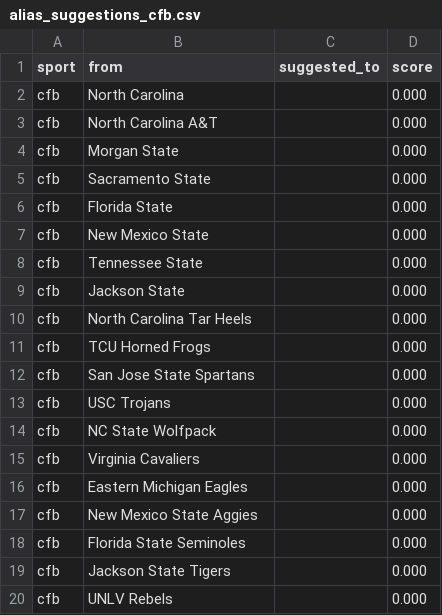
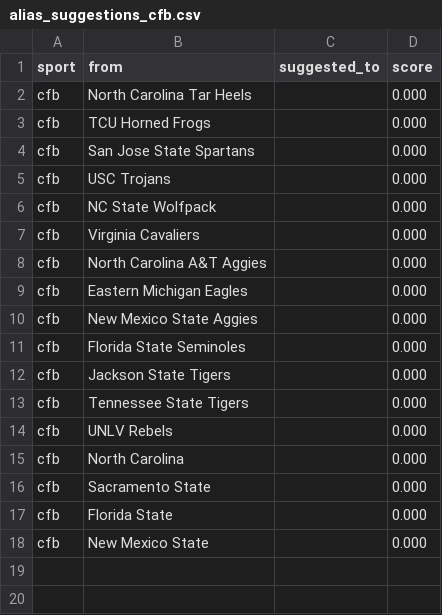
Before and after one commit to cterpening/What_Channel_Is_The_Game, a CSV file: alias_suggestions_cfb.csv, drawn as a sheet.

```diff
--- a/alias_suggestions_cfb.csv
+++ b/alias_suggestions_cfb.csv
@@ -1,10 +1,2 @@
 sport,from,suggested_to,score
-cfb,North Carolina,,0.000
-cfb,North Carolina A&T,,0.000
-cfb,Morgan State,,0.000
-cfb,Sacramento State,,0.000
-cfb,Florida State,,0.000
-cfb,New Mexico State,,0.000
-cfb,Tennessee State,,0.000
-cfb,Jackson State,,0.000
 cfb,North Carolina Tar Heels,,0.000
@@ -15,2 +7,3 @@ cfb,NC State Wolfpack,,0.000
 cfb,Virginia Cavaliers,,0.000
+cfb,North Carolina A&T Aggies,,0.000
 cfb,Eastern Michigan Eagles,,0.000
@@ -19,2 +12,7 @@ cfb,Florida State Seminoles,,0.000
 cfb,Jackson State Tigers,,0.000
+cfb,Tennessee State Tigers,,0.000
 cfb,UNLV Rebels,,0.000
+cfb,North Carolina,,0.000
+cfb,Sacramento State,,0.000
+cfb,Florida State,,0.000
+cfb,New Mexico State,,0.000
```
Also changed, not shown: alias_suggestions_epl.csv, alias_suggestions_fifa_world.csv, 6 other files.
